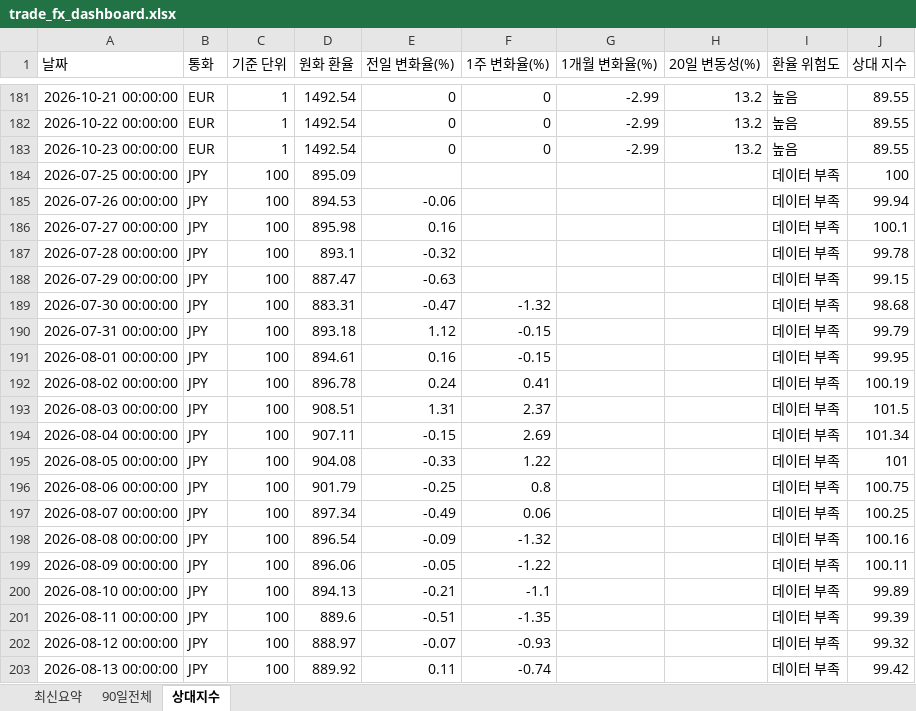
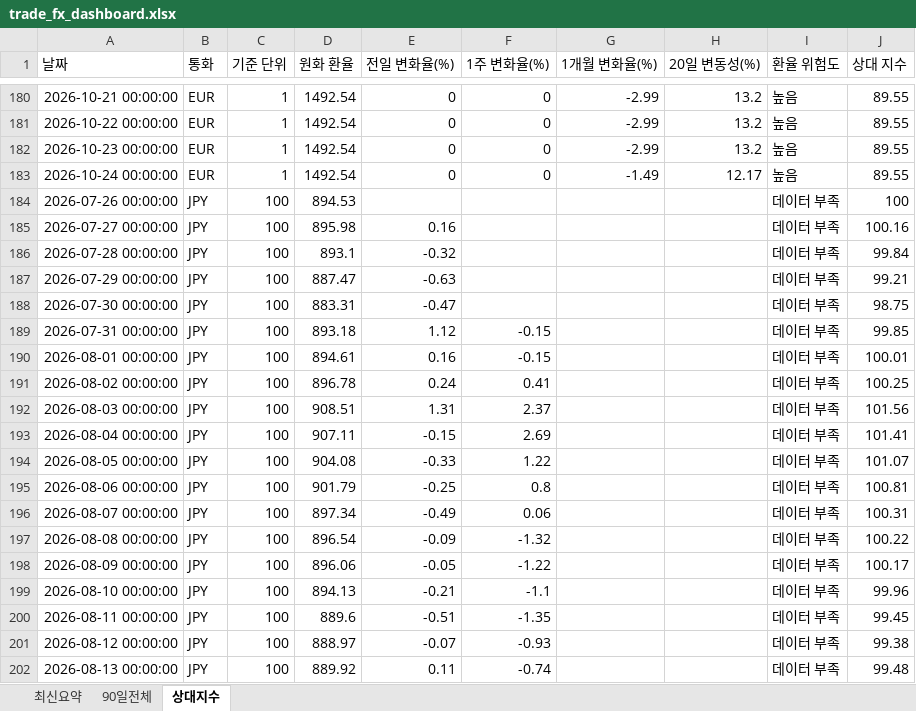
Before and after one commit to wnsdnjs867-svg/4-, an Excel workbook: trade_fx_dashboard.xlsx, sheet 상대지수, drawn as a sheet; only a part is shown, gaps mark what is left out; values as stored, in another font and other column widths than the file's, no borders; addresses are those after the commit; the diff covers the shown part only; the diff names each change by its address in the sheet, - before the commit and + after, or states it on an @@ line.

```diff
--- a/trade_fx_dashboard.xlsx (sheet 상대지수)
+++ b/trade_fx_dashboard.xlsx (sheet 상대지수)
-A183 (날짜): 2026-07-25 00:00:00
+A183 (날짜): 2026-10-24 00:00:00
-B183 (통화): JPY
+B183 (통화): EUR
-C183 (기준 단위): 100
+C183 (기준 단위): 1
-D183 (원화 환율): 895.09
+D183 (원화 환율): 1492.54
-E183 (전일 변화율(%)): (empty)
+E183 (전일 변화율(%)): 0
-F183 (1주 변화율(%)): (empty)
+F183 (1주 변화율(%)): 0
-G183 (1개월 변화율(%)): (empty)
+G183 (1개월 변화율(%)): -1.49
-H183 (20일 변동성(%)): (empty)
+H183 (20일 변동성(%)): 12.17
-I183 (환율 위험도): 데이터 부족
+I183 (환율 위험도): 높음
-J183 (상대 지수): 100
+J183 (상대 지수): 89.55
-E184 (전일 변화율(%)): -0.06
+E184 (전일 변화율(%)): (empty)
-J184 (상대 지수): 99.94
+J184 (상대 지수): 100
-J185 (상대 지수): 100.1
+J185 (상대 지수): 100.16
-J186 (상대 지수): 99.78
+J186 (상대 지수): 99.84
-J187 (상대 지수): 99.15
+J187 (상대 지수): 99.21
-F188 (1주 변화율(%)): -1.32
+F188 (1주 변화율(%)): (empty)
-J188 (상대 지수): 98.68
+J188 (상대 지수): 98.75
-J189 (상대 지수): 99.79
+J189 (상대 지수): 99.85
-J190 (상대 지수): 99.95
+J190 (상대 지수): 100.01
-J191 (상대 지수): 100.19
+J191 (상대 지수): 100.25
-J192 (상대 지수): 101.5
+J192 (상대 지수): 101.56
-J193 (상대 지수): 101.34
+J193 (상대 지수): 101.41
-J194 (상대 지수): 101
+J194 (상대 지수): 101.07
-J195 (상대 지수): 100.75
+J195 (상대 지수): 100.81
-J196 (상대 지수): 100.25
+J196 (상대 지수): 100.31
-J197 (상대 지수): 100.16
+J197 (상대 지수): 100.22
-J198 (상대 지수): 100.11
+J198 (상대 지수): 100.17
-J199 (상대 지수): 99.89
+J199 (상대 지수): 99.96
-J200 (상대 지수): 99.39
+J200 (상대 지수): 99.45
-J201 (상대 지수): 99.32
+J201 (상대 지수): 99.38
-J202 (상대 지수): 99.42
+J202 (상대 지수): 99.48
```
Also changed, not shown: 2 added rows, 2 removed rows and 115 edited cells elsewhere in this sheet, sheet 90일전체, sheet 최신요약, 1 other file.
